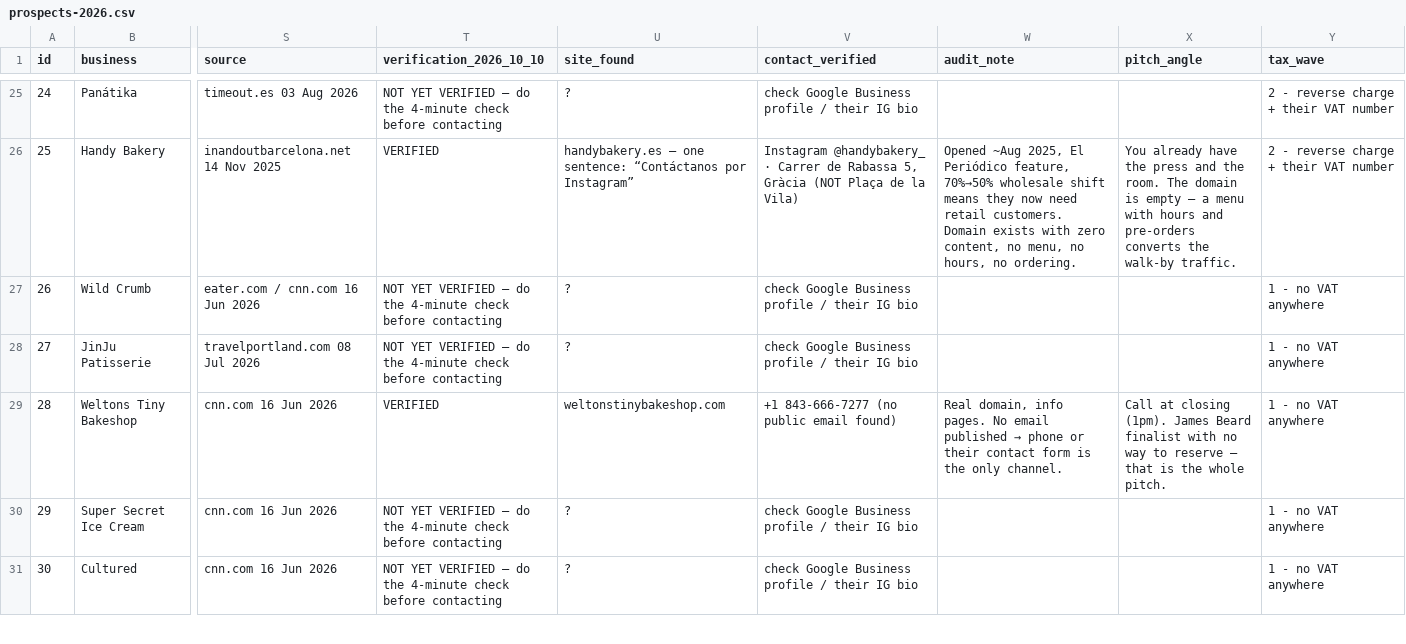
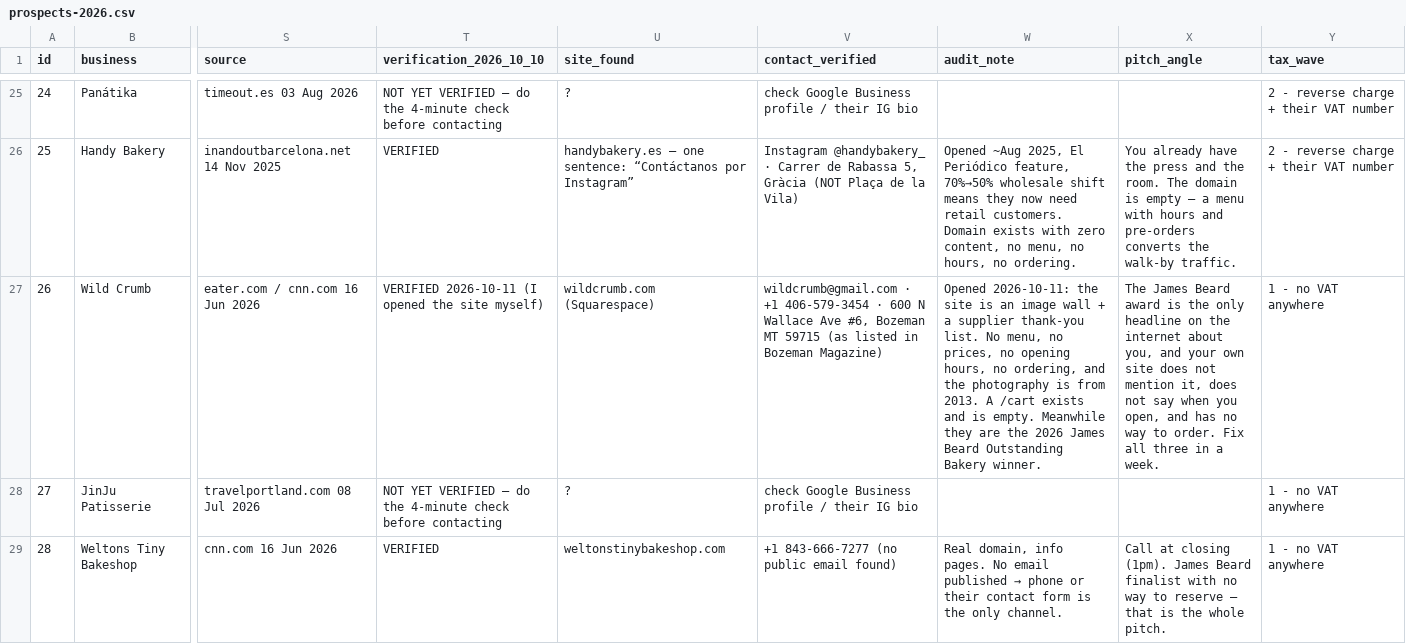
Before and after one commit to abdoo606/BLAblalba, a CSV file: sales/prospects-2026.csv, drawn as a sheet; only a part is shown, gaps mark what is left out; the shorter side is filled out with more unchanged rows; the diff names each change by its address in the sheet, - before the commit and + after, or states it on an @@ line.

Commit message:
Wild Crumb (Bozeman) verified by opening the site — best pitch on the list
wildcrumb.com is an image wall: no menu, no prices, no hours, no ordering, 2013 photography, an empty
/cart — while the shop is the 2026 James Beard Outstanding Bakery winner. Contact published in Bozeman
Magazine (wildcrumb@gmail.com, +1 406-579-3454), so it is lawful to use, and it is a US lead => the real
postal address goes in the signature. Also: the 'Libertine Bakery' row I marked DISPUTED does not exist in
this list at all (it was from a hand-typed sheet I discarded) — the source data is clean of it.
36 boards regenerated, Drive sheet + zip refreshed (6 VERIFIED now).

Co-authored-by: arena-agent <297053741+arena-agent@users.noreply.github.com>

```diff
--- a/sales/prospects-2026.csv
+++ b/sales/prospects-2026.csv
-T27 (verification_2026_10_10): NOT YET VERIFIED — do the 4-minute check before contacting
+T27 (verification_2026_10_10): VERIFIED 2026-10-11 (I opened the site myself)
-U27 (site_found): ?
+U27 (site_found): wildcrumb.com (Squarespace)
-V27 (contact_verified): check Google Business profile / their IG bio
+V27 (contact_verified): wildcrumb@gmail.com · +1 406-579-3454 · 600 N Wallace Ave #6, Bozeman MT 59715 (as listed in Bozeman Magazine)
-W27 (audit_note): (empty)
+W27 (audit_note): Opened 2026-10-11: the site is an image wall + a supplier thank-you list. No menu, no prices, no opening hours, no ordering, and the photography is from 2013. A /cart exists and is empty. Meanwhile they are the 2026 James Beard Outstanding Bakery winner.
-X27 (pitch_angle): (empty)
+X27 (pitch_angle): The James Beard award is the only headline on the internet about you, and your own site does not mention it, does not say when you open, and has no way to order. Fix all three in a week.
```
Also changed, not shown: sales/OUTREACH-LOG.csv, sales/drive-clients-pricing.csv, 4 other files.
